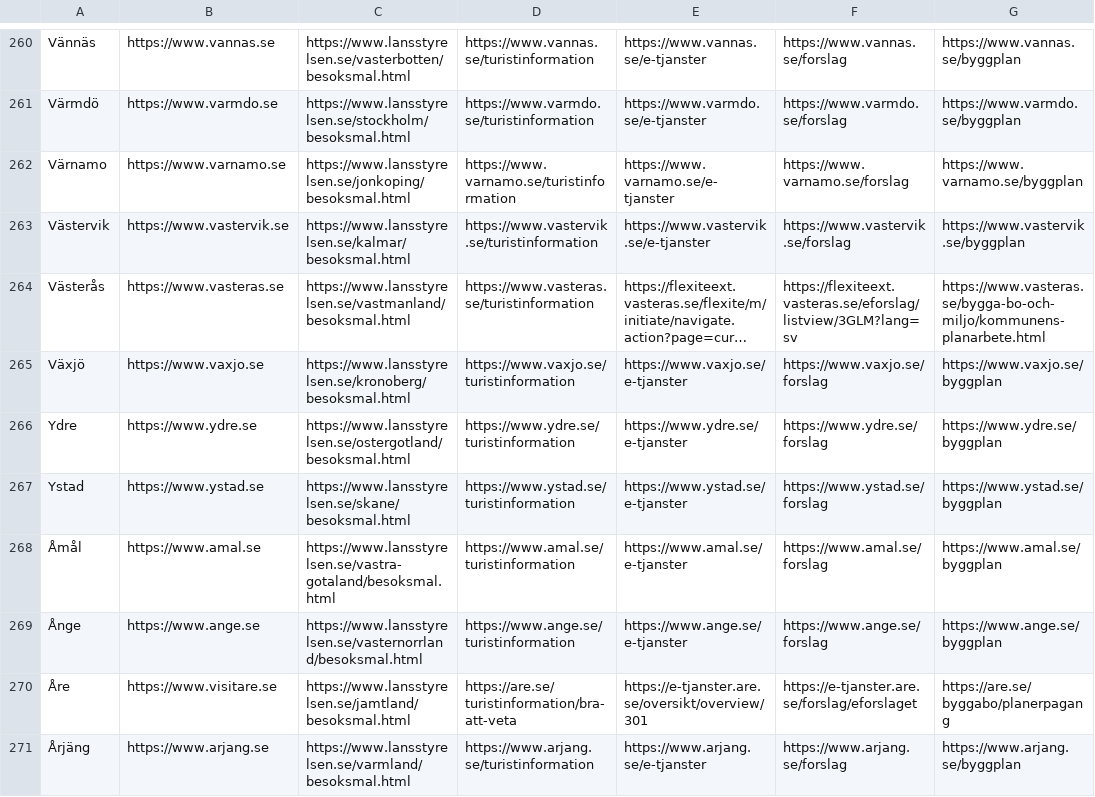
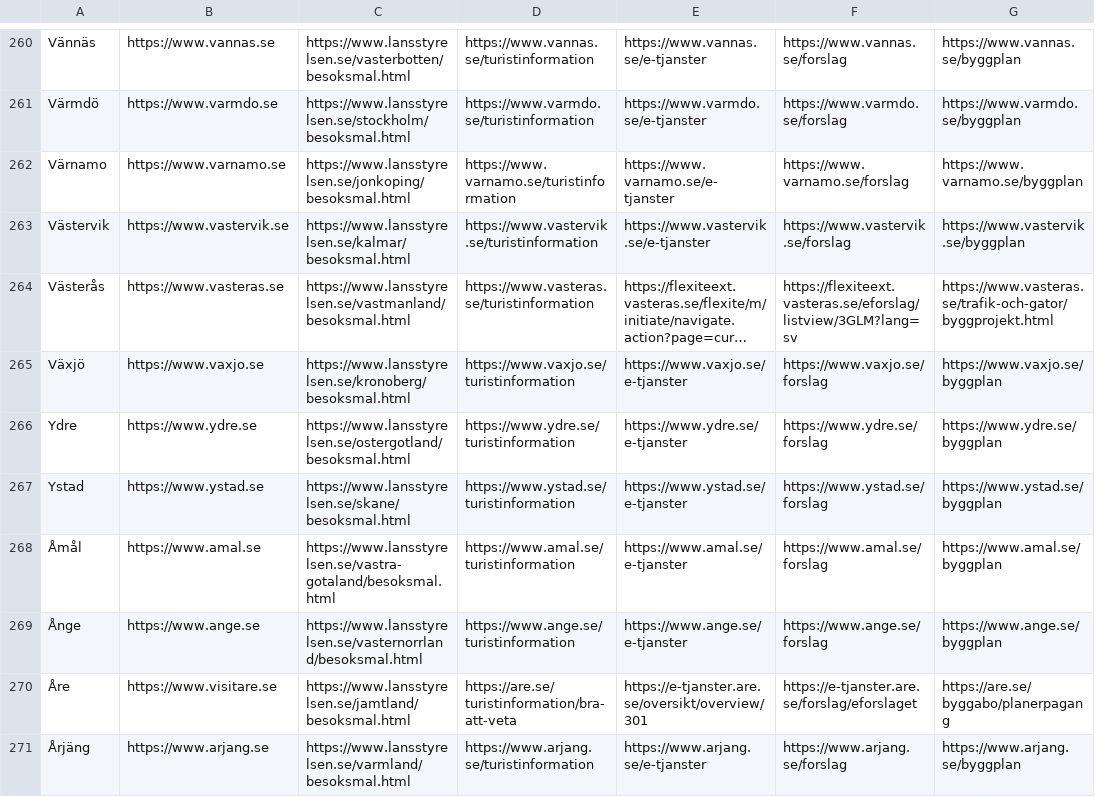
Before and after one commit to davvids1/hallbartresande, a CSV file: evenemang.csv, drawn as a sheet; only a part is shown, gaps mark what is left out; long unchanged cells end in …; the diff names each change by its address in the sheet, - before the commit and + after, or states it on an @@ line.

Commit message:
Update evenemang.csv

```diff
--- a/evenemang.csv
+++ b/evenemang.csv
-G264: https://www.vasteras.se/bygga-bo-och-miljo/kommunens-planarbete.html
+G264: https://www.vasteras.se/trafik-och-gator/byggprojekt.html
```
